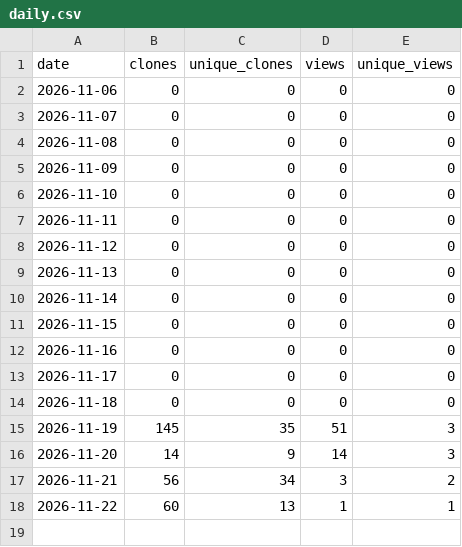
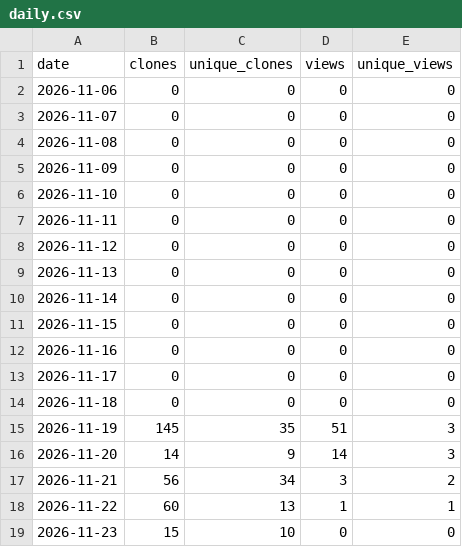
Before and after one commit to mesubash/reportsmith, a CSV file: daily.csv, drawn as a sheet; the diff names each change by its address in the sheet, - before the commit and + after, or states it on an @@ line.

```diff
--- a/daily.csv
+++ b/daily.csv
+row 19: 2026-11-23 | 15 | 10 | 0 | 0
```
Also changed, not shown: referrers.csv, 1 other file.
